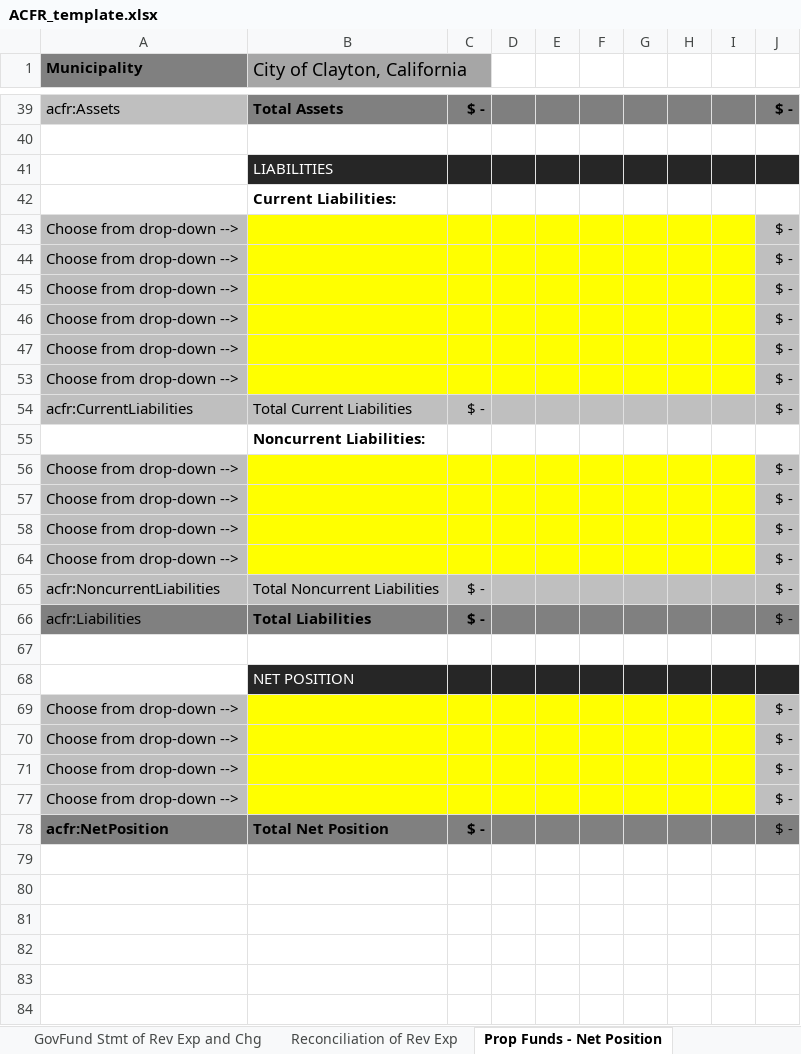
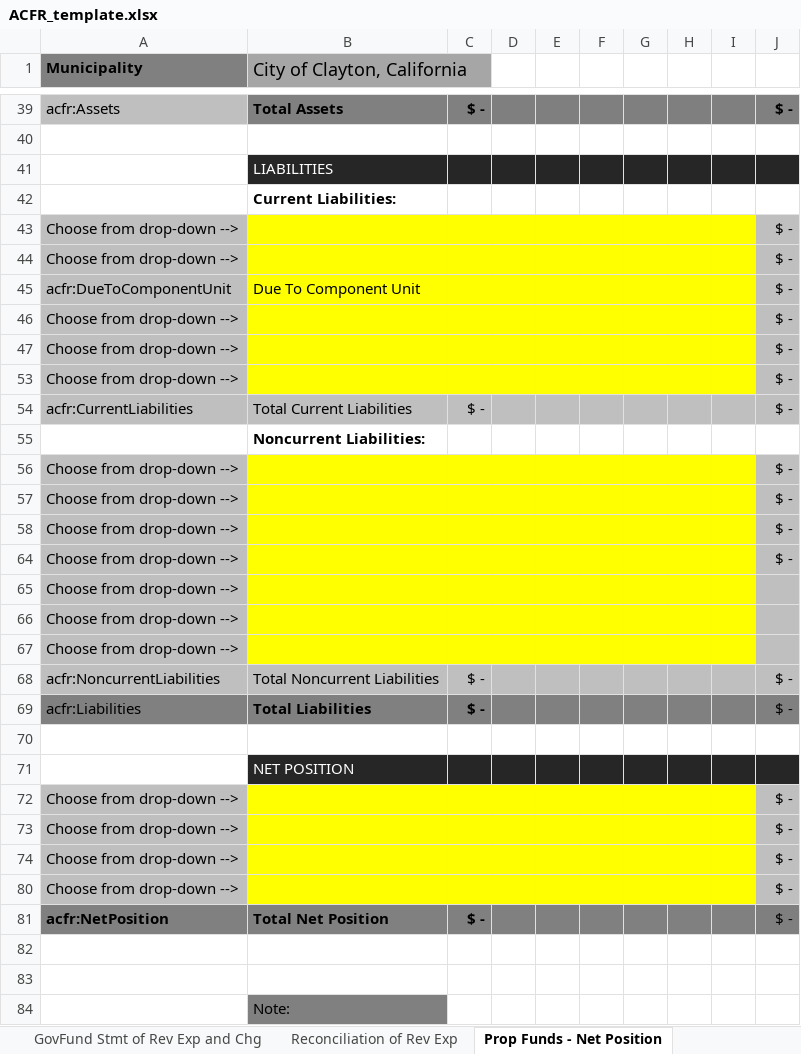
Before and after one commit to closup/process-xbrl, an Excel workbook: app/static/input_files/ACFR_template.xlsx, sheet Prop Funds - Net Position, drawn as a sheet; only a part is shown, gaps mark what is left out; values as stored, in another font and other column widths than the file's, no borders; conditional formats not drawn; removed rows and columns are numbered as before the commit, all else as after; the diff names each change by its address in the sheet, - before the commit and + after, or states it on an @@ line.

Commit message:
Issue 69- Completed edits on readme and renamed file to be ACFR_template.xlsx

```diff
--- a/app/static/input_files/ACFR_template.xlsx (sheet Prop Funds - Net Position)
+++ b/app/static/input_files/ACFR_template.xlsx (sheet Prop Funds - Net Position)
-row 45: Choose from drop-down --> |  |  |  |  |  |  |  |  | $ -
+row 45: acfr:DueToComponentUnit | Due To Component Unit |  |  |  |  |  |  |  | $ -
+row 65: Choose from drop-down -->
+row 66: Choose from drop-down -->
+row 67: Choose from drop-down -->
+row 82: (empty)
+row 83: (empty)
+row 84:  | Note:
```
Also changed, not shown: sheet Master Info, sheet GovFund Balance Sheet, sheet Reconciliation of Rev Exp, sheet Reconciliation Balance Sheet, sheet GovFund Stmt of Rev Exp and Chg, sheet PropFund Stmt of Rev Exp and Ch, 3 more sheets, formulas that keep their value.
